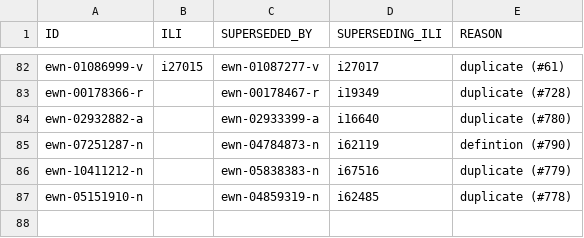
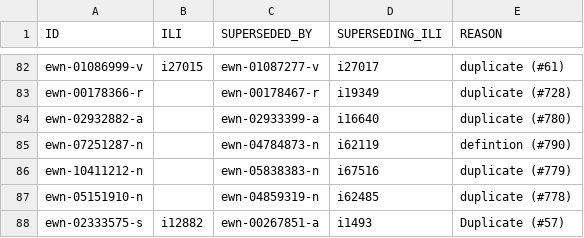
Before and after one commit to globalwordnet/english-wordnet, a CSV file: src/deprecations.csv, drawn as a sheet; only a part is shown, gaps mark what is left out; the diff names each change by its address in the sheet, - before the commit and + after, or states it on an @@ line.

```diff
--- a/src/deprecations.csv
+++ b/src/deprecations.csv
+row 88: ewn-02333575-s | i12882 | ewn-00267851-a | i1493 | Duplicate (#57)
```
Also changed, not shown: 5 other files.
